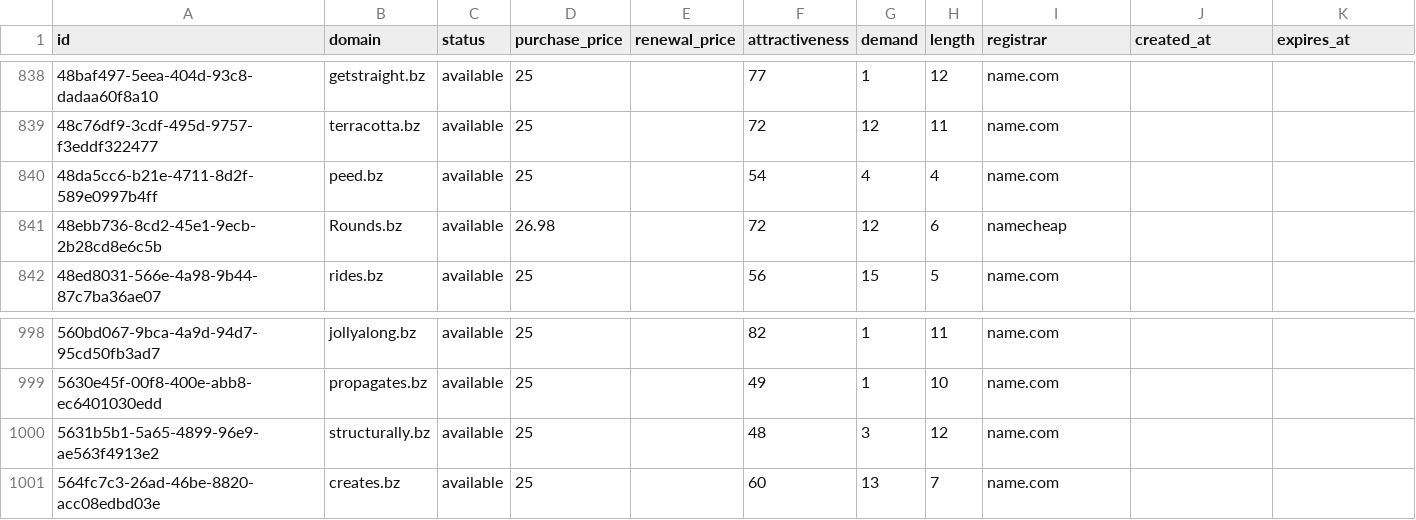
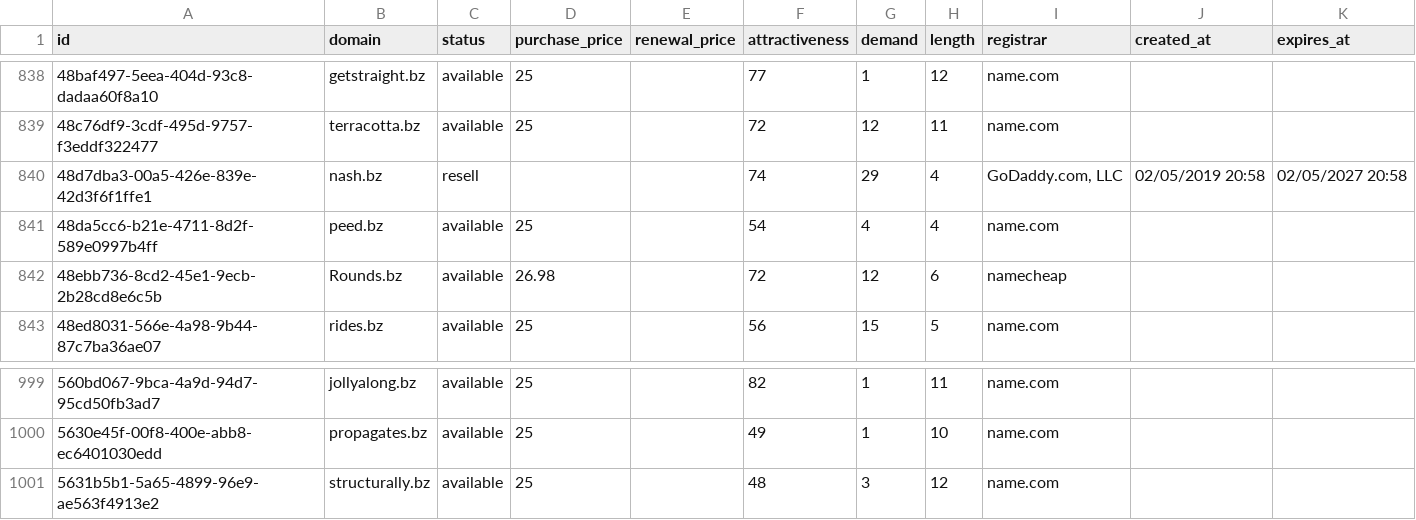
Before and after one commit to UniqueDomains/bz-oneword-domains, a CSV file: bz.csv, drawn as a sheet; only a part is shown, gaps mark what is left out.

Commit message:
Domains update

```diff
--- a/bz.csv
+++ b/bz.csv
@@ -839,2 +839,3 @@ id,domain,status,purchase_price,renewal_price,attractiveness,demand,length,regis
 48c76df9-3cdf-495d-9757-f3eddf322477,terracotta.bz,available,25,,72,12,11,name.com,,
+48d7dba3-00a5-426e-839e-42d3f6f1ffe1,nash.bz,resell,,,74,29,4,"GoDaddy.com, LLC",02/05/2019 20:58,02/05/2027 20:58
 48da5cc6-b21e-4711-8d2f-589e0997b4ff,peed.bz,available,25,,54,4,4,name.com,,
@@ -1000,2 +1001 @@ id,domain,status,purchase_price,renewal_price,attractiveness,demand,length,regis
 5631b5b1-5a65-4899-96e9-ae563f4913e2,structurally.bz,available,25,,48,3,12,name.com,,
-564fc7c3-26ad-46be-8820-acc08edbd03e,creates.bz,available,25,,60,13,7,name.com,,
```
Also changed, not shown: 4 other files.
